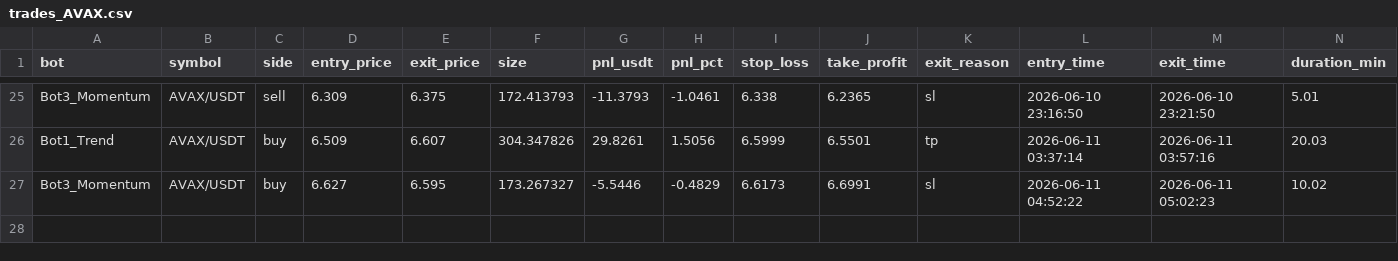
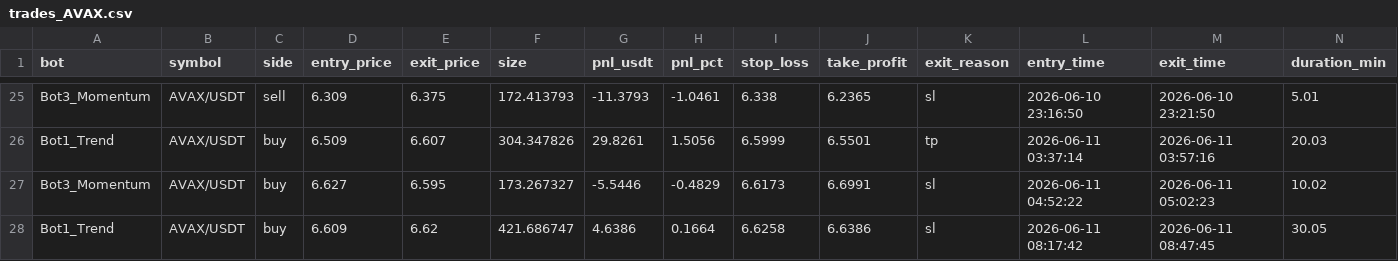
Before and after one commit to Jorjota12/trading_bots, a CSV file: trades_AVAX.csv, drawn as a sheet; only a part is shown, gaps mark what is left out; the diff names each change by its address in the sheet, - before the commit and + after, or states it on an @@ line.

Commit message:
update trades_AVAX.csv

```diff
--- a/trades_AVAX.csv
+++ b/trades_AVAX.csv
+row 28: Bot1_Trend | AVAX/USDT | buy | 6.609 | 6.62 | 421.686747 | 4.6386 | 0.1664 | 6.6258 | 6.6386 | sl | 2026-06-11 08:17:42 | 2026-06-11 08:47:45 | 30.05
```
